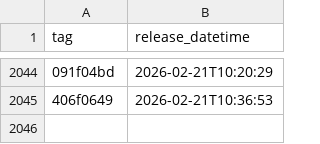
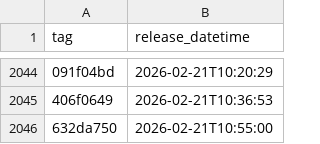
Before and after one commit to NHSDigital/eps-prescription-status-update-api, a CSV file: _data/internal-dev-sandbox_deployments.csv, drawn as a sheet; only a part is shown, gaps mark what is left out; the diff names each change by its address in the sheet, - before the commit and + after, or states it on an @@ line.

```diff
--- a/_data/internal-dev-sandbox_deployments.csv
+++ b/_data/internal-dev-sandbox_deployments.csv
+row 2046: 632da750 | 2026-02-21T10:55:00
```
Also changed, not shown: 1 other file.
